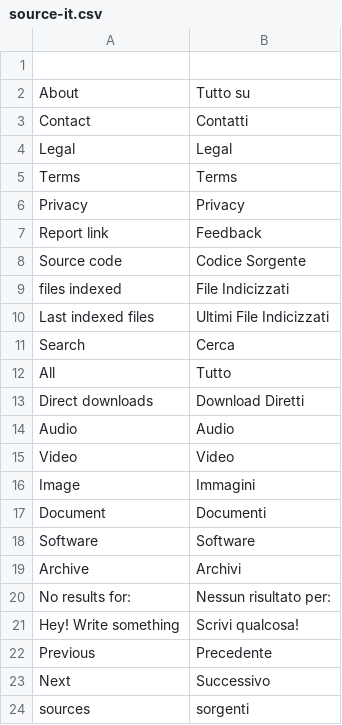
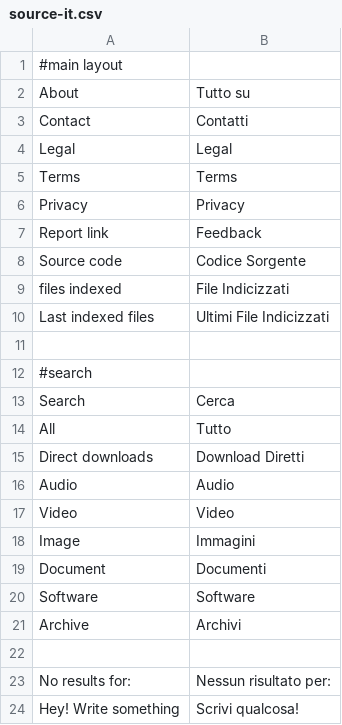
Before and after one commit to Weej1/foofind, a CSV file: application/lang/source-it.csv, drawn as a sheet; only a part is shown; the shorter side is filled out with more unchanged rows; the diff covers the shown part only.

```diff
--- a/application/lang/source-it.csv
+++ b/application/lang/source-it.csv
@@ -1,2 +1,2 @@
-
+#main layout
 "About";"Tutto su"
@@ -10,2 +10,4 @@
 "Last indexed files";"Ultimi File Indicizzati"
+
+#search
 "Search";"Cerca"
@@ -19,2 +21,3 @@
 "Archive";"Archivi"
+
 "No results for:";"Nessun risultato per:"
```
Also changed, not shown: 70 added rows and 2 edited cells elsewhere in this file, application/lang/source-fr.csv, 3 other files.
